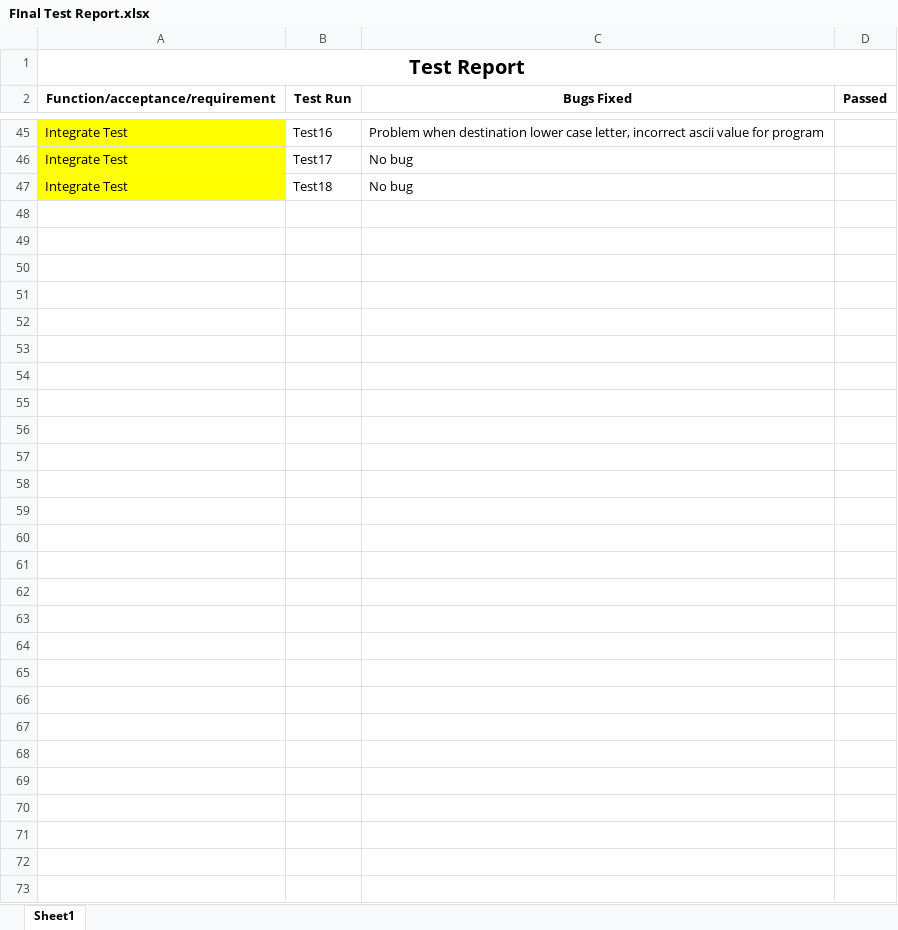
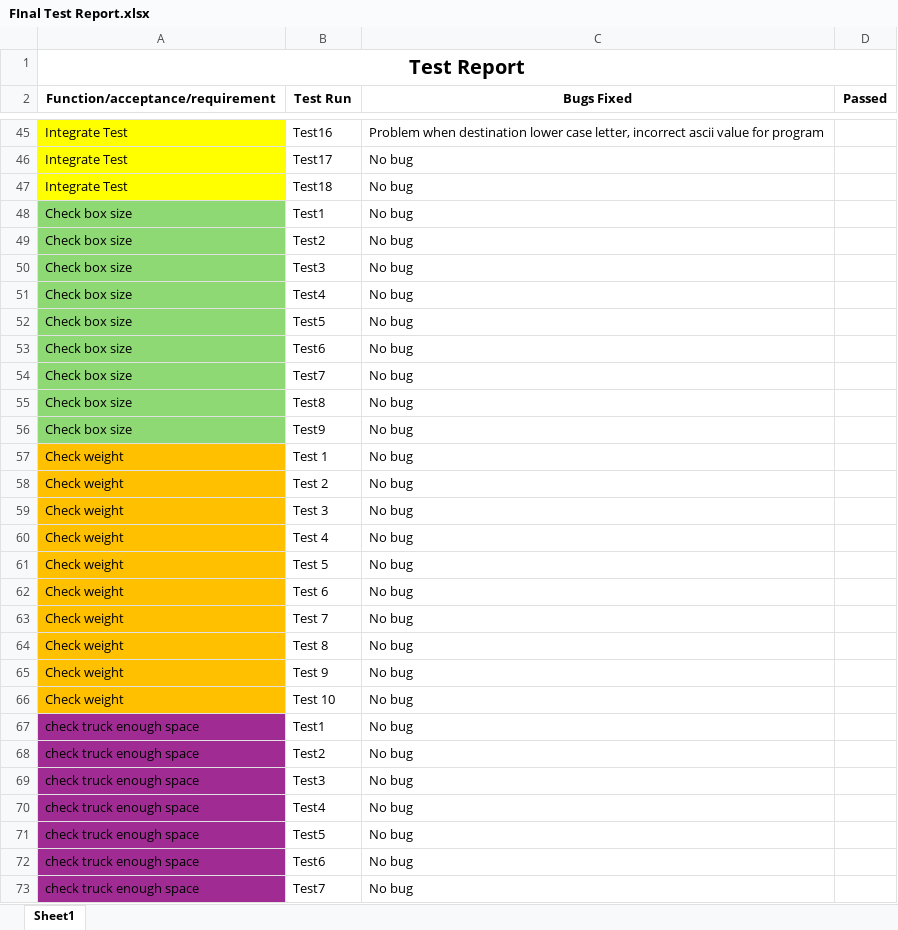
Before and after one commit to Duc-Phu-Nguyen135178234/Food_Delivery, an Excel workbook: Documents/ScrumReports/FInal Test Report.xlsx, sheet Sheet1, drawn as a sheet; only a part is shown, gaps mark what is left out; values as stored, in another font and other column widths than the file's, no borders; charts and pictures not drawn; the diff names each change by its address in the sheet, - before the commit and + after, or states it on an @@ line.

Commit message:
update Final Test Report

```diff
--- a/Documents/ScrumReports/FInal Test Report.xlsx (sheet Sheet1)
+++ b/Documents/ScrumReports/FInal Test Report.xlsx (sheet Sheet1)
+row 48: Check box size | Test1 | No bug
+row 49: Check box size | Test2 | No bug
+row 50: Check box size | Test3 | No bug
+row 51: Check box size | Test4 | No bug
+row 52: Check box size | Test5 | No bug
+row 53: Check box size | Test6 | No bug
+row 54: Check box size | Test7 | No bug
+row 55: Check box size | Test8 | No bug
+row 56: Check box size | Test9 | No bug
+row 57: Check weight | Test 1 | No bug
+row 58: Check weight | Test 2 | No bug
+row 59: Check weight | Test 3 | No bug
+row 60: Check weight | Test 4 | No bug
+row 61: Check weight | Test 5 | No bug
+row 62: Check weight | Test 6 | No bug
+row 63: Check weight | Test 7 | No bug
+row 64: Check weight | Test 8 | No bug
+row 65: Check weight | Test 9 | No bug
+row 66: Check weight | Test 10 | No bug
+row 67: check truck enough space | Test1 | No bug
+row 68: check truck enough space | Test2 | No bug
+row 69: check truck enough space | Test3 | No bug
+row 70: check truck enough space | Test4 | No bug
+row 71: check truck enough space | Test5 | No bug
+row 72: check truck enough space | Test6 | No bug
+row 73: check truck enough space | Test7 | No bug
```
Also changed, not shown: charts or pictures, Documents/Testing/Tests Documents/traceability-matrix-template.xlsx.
